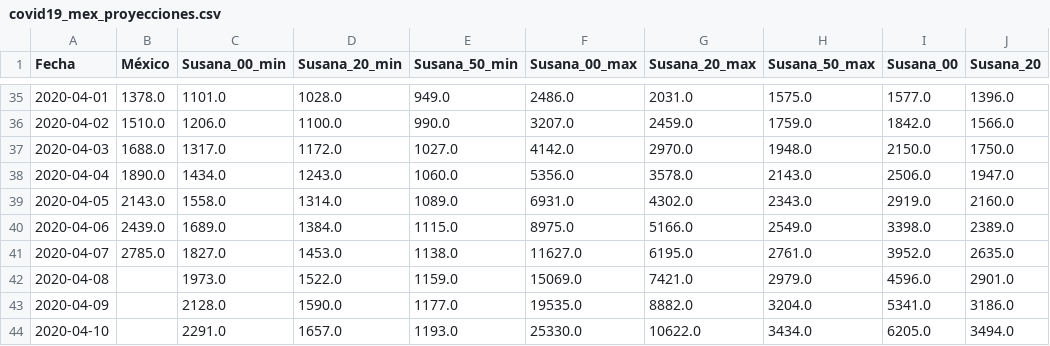
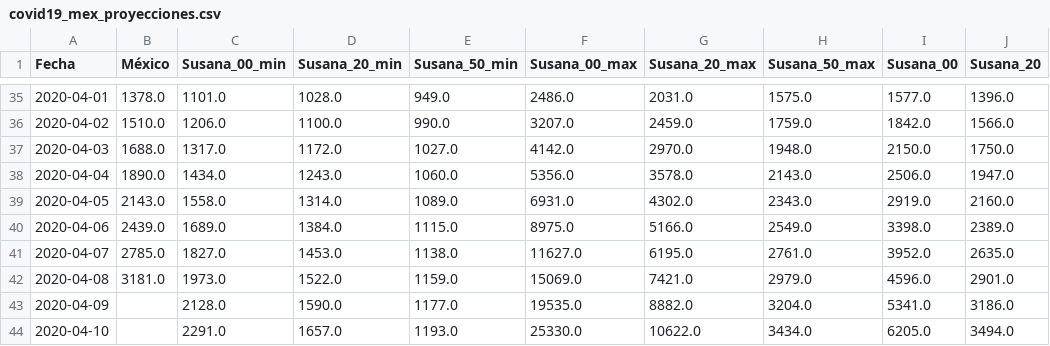
Before and after one commit to mexicovid19/Mexico-modelo, a CSV file: results/covid19_mex_proyecciones.csv, drawn as a sheet; only a part is shown, gaps mark what is left out; the diff names each change by its address in the sheet, - before the commit and + after, or states it on an @@ line.

```diff
--- a/results/covid19_mex_proyecciones.csv
+++ b/results/covid19_mex_proyecciones.csv
-B42 (México): (empty)
+B42 (México): 3181.0
```
Also changed, not shown: 2 other files.
